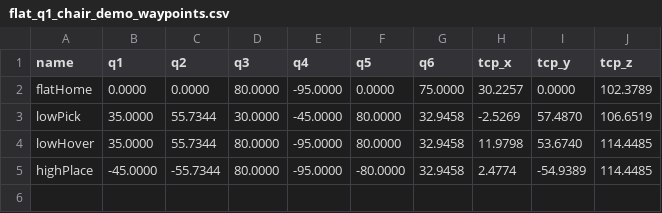
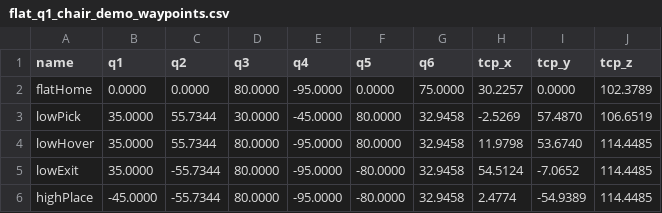
Before and after one commit to SuperDuu/agv_project, a CSV file: arm/java_app/arm/debug/flat_q1_chair_demo_waypoints.csv, drawn as a sheet; the diff names each change by its address in the sheet, - before the commit and + after, or states it on an @@ line.

Commit message:
fix flat q1 object pickup height

```diff
--- a/arm/java_app/arm/debug/flat_q1_chair_demo_waypoints.csv
+++ b/arm/java_app/arm/debug/flat_q1_chair_demo_waypoints.csv
+row 5: lowExit | 35.0000 | -55.7344 | 80.0000 | -95.0000 | -80.0000 | 32.9458 | 54.5124 | -7.0652 | 114.4485
```
Also changed, not shown: 2 other files.
